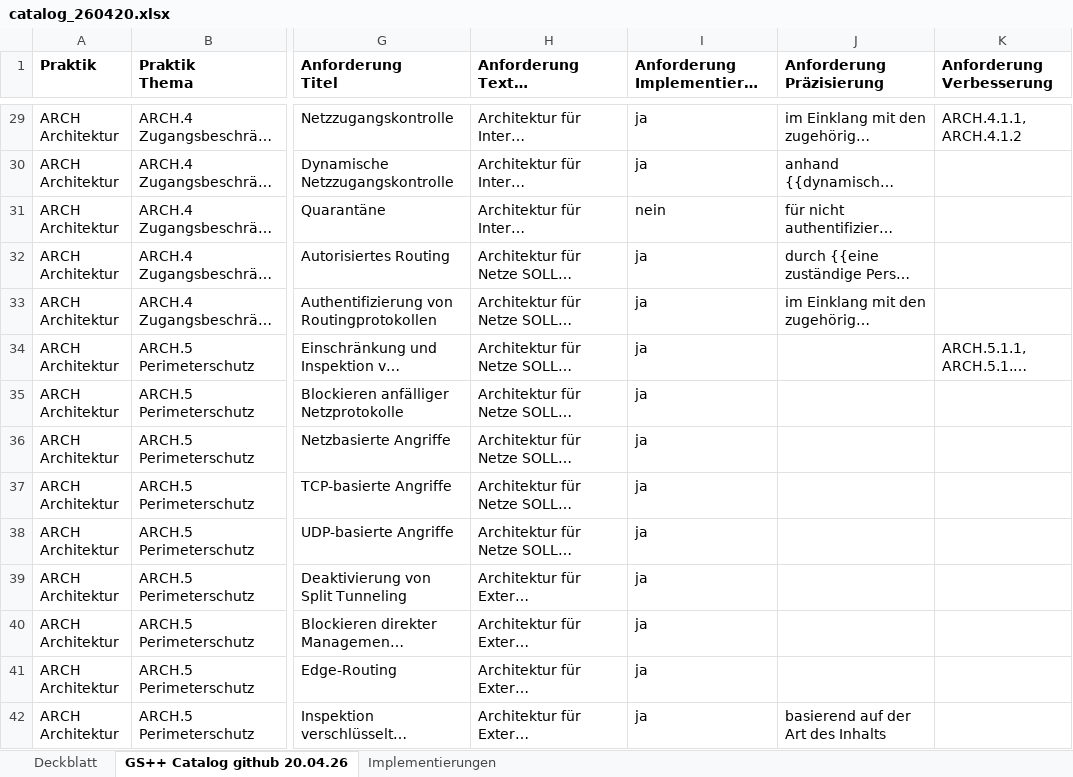
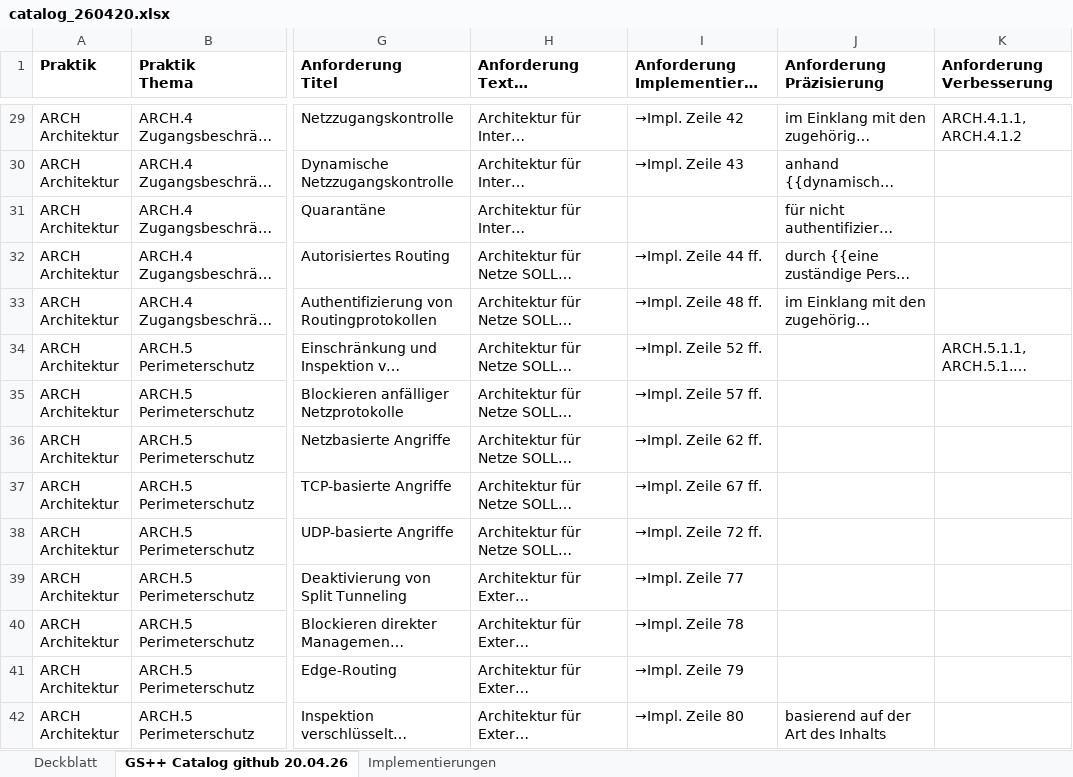
Before and after one commit to Vorgebirge/Grundschutz-Plus-Plus, an Excel workbook: daten/catalog_github_commit_260420/ergebnisse/catalog_260420.xlsx, sheet GS++ Catalog github 20.04.26, drawn as a sheet; only a part is shown, gaps mark what is left out; long unchanged cells end in …; values as stored, in another font and other column widths than the file's, no borders; the diff covers the shown part only; the diff names each change by its address in the sheet, - before the commit and + after, or states it on an @@ line.

Commit message:
Integration der BSI-Implementierungsbeschreibungen

```diff
--- a/daten/catalog_github_commit_260420/ergebnisse/catalog_260420.xlsx (sheet GS++ Catalog github 20.04.26)
+++ b/daten/catalog_github_commit_260420/ergebnisse/catalog_260420.xlsx (sheet GS++ Catalog github 20.04.26)
-I29 (Anforderung Implementierung?): ja
+I29 (Anforderung Implementierung?): →Impl. Zeile 42
-I30 (Anforderung Implementierung?): ja
+I30 (Anforderung Implementierung?): →Impl. Zeile 43
-I31 (Anforderung Implementierung?): nein
+I31 (Anforderung Implementierung?): (empty)
-I32 (Anforderung Implementierung?): ja
+I32 (Anforderung Implementierung?): →Impl. Zeile 44 ff.
-I33 (Anforderung Implementierung?): ja
+I33 (Anforderung Implementierung?): →Impl. Zeile 48 ff.
-I34 (Anforderung Implementierung?): ja
+I34 (Anforderung Implementierung?): →Impl. Zeile 52 ff.
-I35 (Anforderung Implementierung?): ja
+I35 (Anforderung Implementierung?): →Impl. Zeile 57 ff.
-I36 (Anforderung Implementierung?): ja
+I36 (Anforderung Implementierung?): →Impl. Zeile 62 ff.
-I37 (Anforderung Implementierung?): ja
+I37 (Anforderung Implementierung?): →Impl. Zeile 67 ff.
-I38 (Anforderung Implementierung?): ja
+I38 (Anforderung Implementierung?): →Impl. Zeile 72 ff.
-I39 (Anforderung Implementierung?): ja
+I39 (Anforderung Implementierung?): →Impl. Zeile 77
-I40 (Anforderung Implementierung?): ja
+I40 (Anforderung Implementierung?): →Impl. Zeile 78
-I41 (Anforderung Implementierung?): ja
+I41 (Anforderung Implementierung?): →Impl. Zeile 79
-I42 (Anforderung Implementierung?): ja
+I42 (Anforderung Implementierung?): →Impl. Zeile 80
```
Also changed, not shown: 984 edited cells elsewhere in this sheet, sheet Deckblatt, 3 other files.
